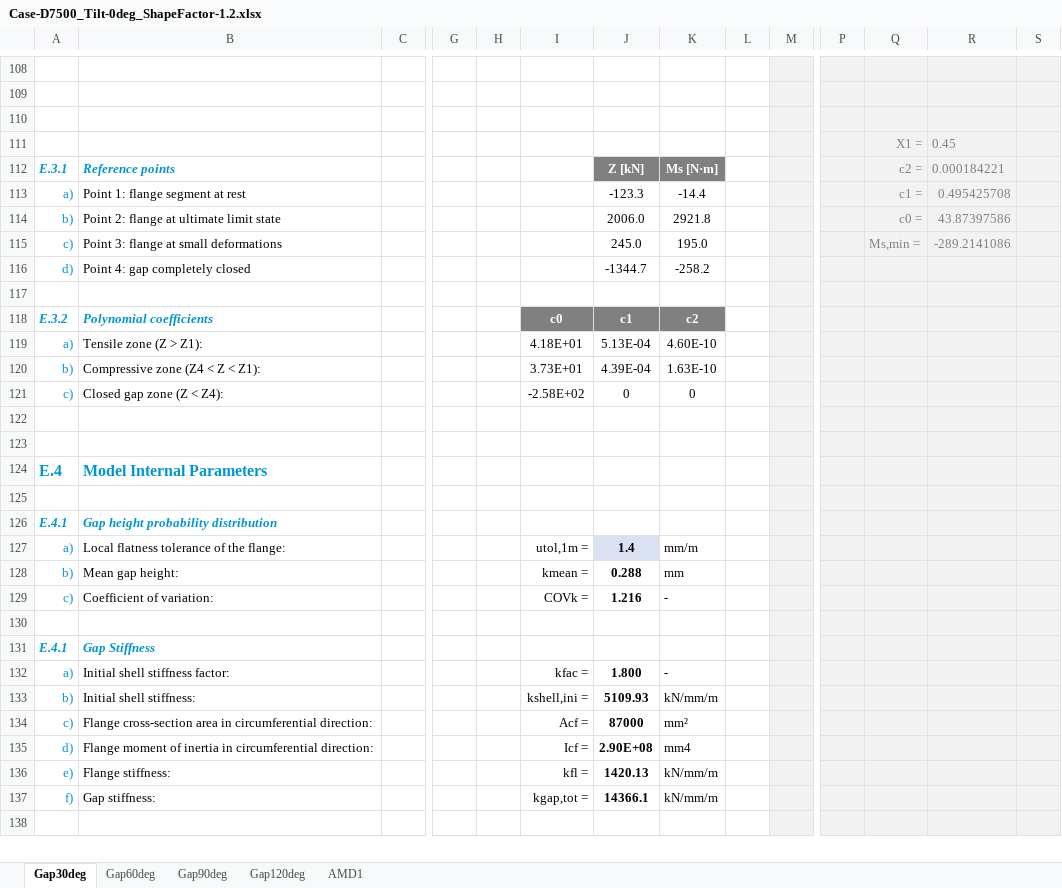
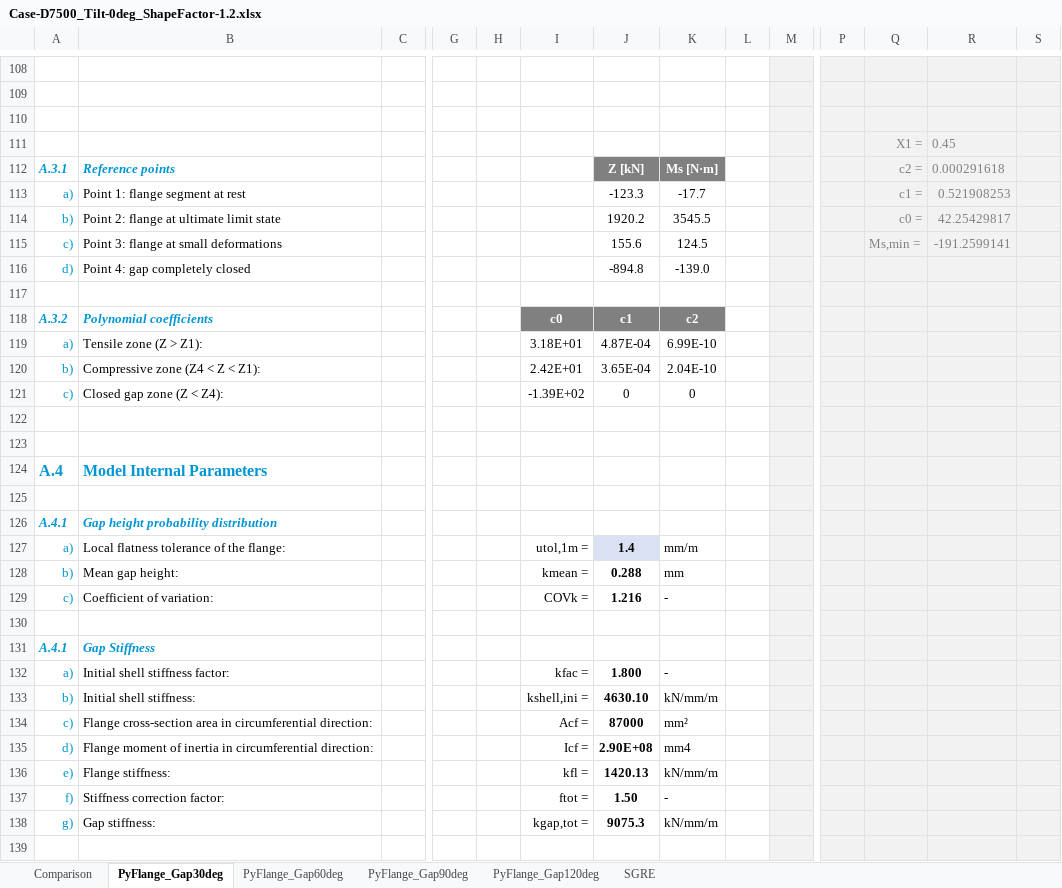
Before and after one commit to kcibv/pyflange, an Excel workbook: validations/flangesegments.PolynomialLFlangeSegment/Case-D7500_Tilt-0deg_ShapeFactor-1.2.xlsx, sheet PyFlange_Gap30deg, drawn as a sheet; only a part is shown, gaps mark what is left out; values as stored, in another font and other column widths than the file's, no borders; charts and pictures and conditional formats not drawn; addresses are those after the commit; rows hold the shown columns only; the diff covers the shown part only; the diff names each change by its address in the sheet, - before the commit and + after, or states it on an @@ line.

Commit message:
Updated polynomial L-Flange validation

```diff
--- a/validations/flangesegments.PolynomialLFlangeSegment/Case-D7500_Tilt-0deg_ShapeFactor-1.2.xlsx (sheet PyFlange_Gap30deg)
+++ b/validations/flangesegments.PolynomialLFlangeSegment/Case-D7500_Tilt-0deg_ShapeFactor-1.2.xlsx (sheet PyFlange_Gap30deg)
-sheet tab: Gap30deg
+sheet tab: PyFlange_Gap30deg
-sheet tab: Gap60deg
+sheet tab: PyFlange_Gap60deg
-sheet tab: Gap90deg
+sheet tab: PyFlange_Gap90deg
-sheet tab: Gap120deg
+sheet tab: PyFlange_Gap120deg
-sheet tab: AMD1
+sheet tab: Comparison
+sheet tab: SGRE
@@ sheet tab order changed: Comparison | PyFlange_Gap30deg | PyFlange_Gap60deg | PyFlange_Gap90deg | PyFlange_Gap120deg | SGRE @@
-A112: E.3.1
+A112: A.3.1
-R112: 0.000184221
+R112: 0.000291618
-K113: -14.4
+K113: -17.7
-R113: 0.495425708
+R113: 0.521908253
-J114: 2006.0
+J114: 1920.2
-K114: 2921.8
+K114: 3545.5
-R114: 43.87397586
+R114: 42.25429817
-J115: 245.0
+J115: 155.6
-K115: 195.0
+K115: 124.5
-R115: -289.2141086
+R115: -191.2599141
-J116: -1344.7
+J116: -894.8
-K116: -258.2
+K116: -139.0
-A118: E.3.2
+A118: A.3.2
-I119: 4.18E+01
+I119: 3.18E+01
-J119: 5.13E-04
+J119: 4.87E-04
-K119: 4.60E-10
+K119: 6.99E-10
-I120: 3.73E+01
+I120: 2.42E+01
-J120: 4.39E-04
+J120: 3.65E-04
-K120: 1.63E-10
+K120: 2.04E-10
-I121: -2.58E+02
+I121: -1.39E+02
-A124: E.4
+A124: A.4
-A126: E.4.1
+A126: A.4.1
-A131: E.4.1
+A131: A.4.1
-J133: 5109.93
+J133: 4630.10
+row 137: f) | Stiffness correction factor: |  |  |  | ftot = | 1.50 | -
-A138: f)
+A138: g)
-J138: 14366.1
+J138: 9075.3
```
Also changed, not shown: 4 added rows, 4 removed rows and 47 edited cells elsewhere in this sheet, sheet PyFlange_Gap90deg, sheet PyFlange_Gap60deg, sheet PyFlange_Gap120deg, sheet Comparison, formulas that keep their value, charts or pictures, validations/flangesegments.PolynomialLFlangeSegment/Case-D7500_Tilt-0deg_ShapeFactor-1.0.xlsx, validations/flangesegments.PolynomialLFlangeSegment/Case-D7500_Tilt-1deg_ShapeFactor-1.0.xlsx, 8 other files.
